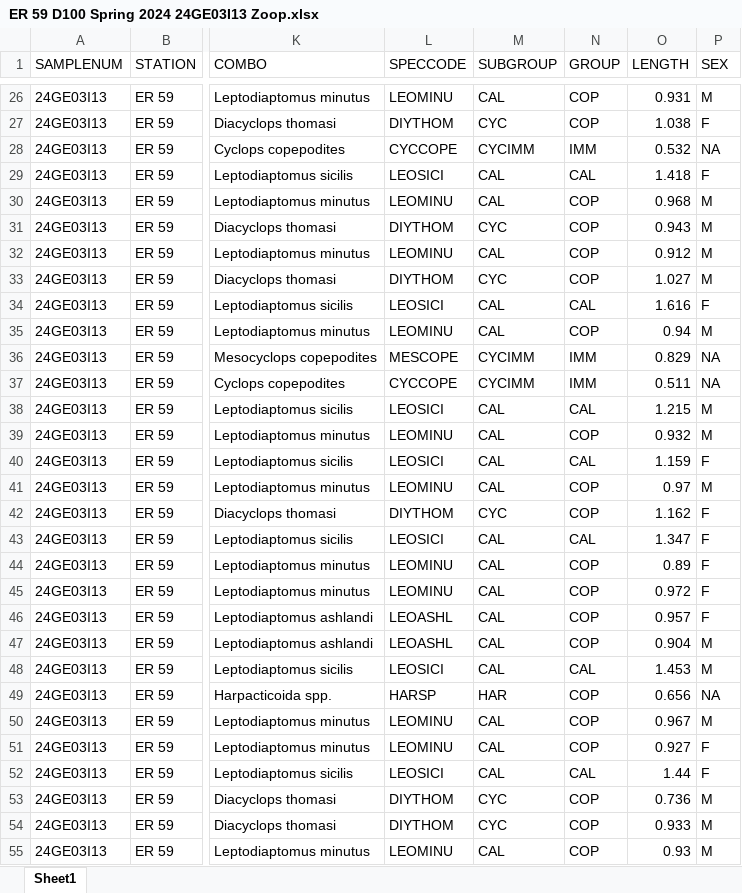
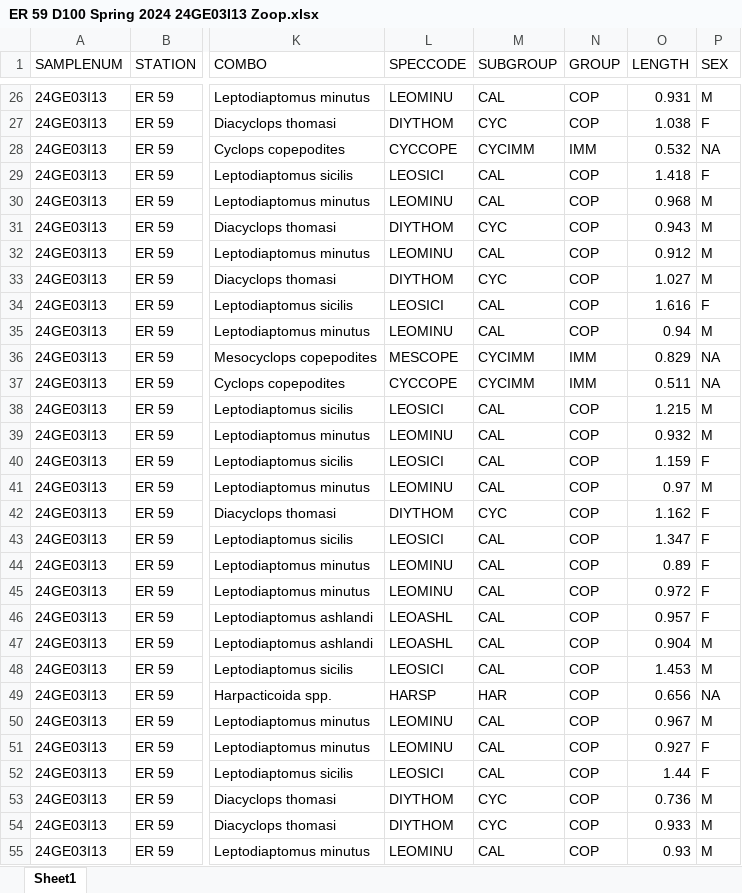
Before and after one commit to cmarshall178/GLNPO-Zooplankton-Database, an Excel workbook: data/raw/GLNPO 2024 Spring/Erie/D100/ER 59 D100 Spring 2024 24GE03I13 Zoop.xlsx, sheet Sheet1, drawn as a sheet; only a part is shown, gaps mark what is left out; values as stored, in another font and other column widths than the file's, no borders; the diff covers the shown part only; the diff names each change by its address in the sheet, - before the commit and + after, or states it on an @@ line.

```diff
--- a/data/raw/GLNPO 2024 Spring/Erie/D100/ER 59 D100 Spring 2024 24GE03I13 Zoop.xlsx (sheet Sheet1)
+++ b/data/raw/GLNPO 2024 Spring/Erie/D100/ER 59 D100 Spring 2024 24GE03I13 Zoop.xlsx (sheet Sheet1)
-N29 (GROUP): CAL
+N29 (GROUP): COP
-N34 (GROUP): CAL
+N34 (GROUP): COP
-N38 (GROUP): CAL
+N38 (GROUP): COP
-N40 (GROUP): CAL
+N40 (GROUP): COP
-N43 (GROUP): CAL
+N43 (GROUP): COP
-N48 (GROUP): CAL
+N48 (GROUP): COP
-N52 (GROUP): CAL
+N52 (GROUP): COP
```
Also changed, not shown: 24 edited cells and cell formats elsewhere in this sheet, data/raw/GLNPO 2024 Spring/Erie/D100/ER 10 D100 Spring 2024 24GE00I73 Zoop.xlsx, data/raw/GLNPO 2024 Spring/Erie/D100/ER 61 D100 Spring 2024 24GE03I53 Zoop.xlsx, 16 other files.
